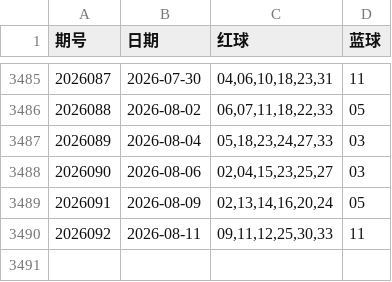
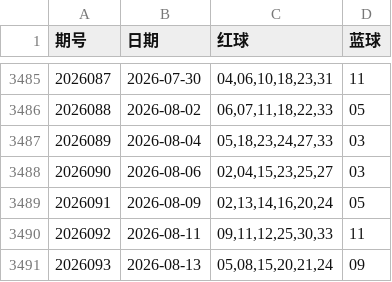
Before and after one commit to zmbksyyr/ssq, a CSV file: shuangseqiu.csv, drawn as a sheet; only a part is shown, gaps mark what is left out.

```diff
--- a/shuangseqiu.csv
+++ b/shuangseqiu.csv
@@ -3490 +3490,2 @@
 2026092,2026-08-11,"09,11,12,25,30,33",11
+2026093,2026-08-13,"05,08,15,20,21,24",09
```
Also changed, not shown: 2 other files.
